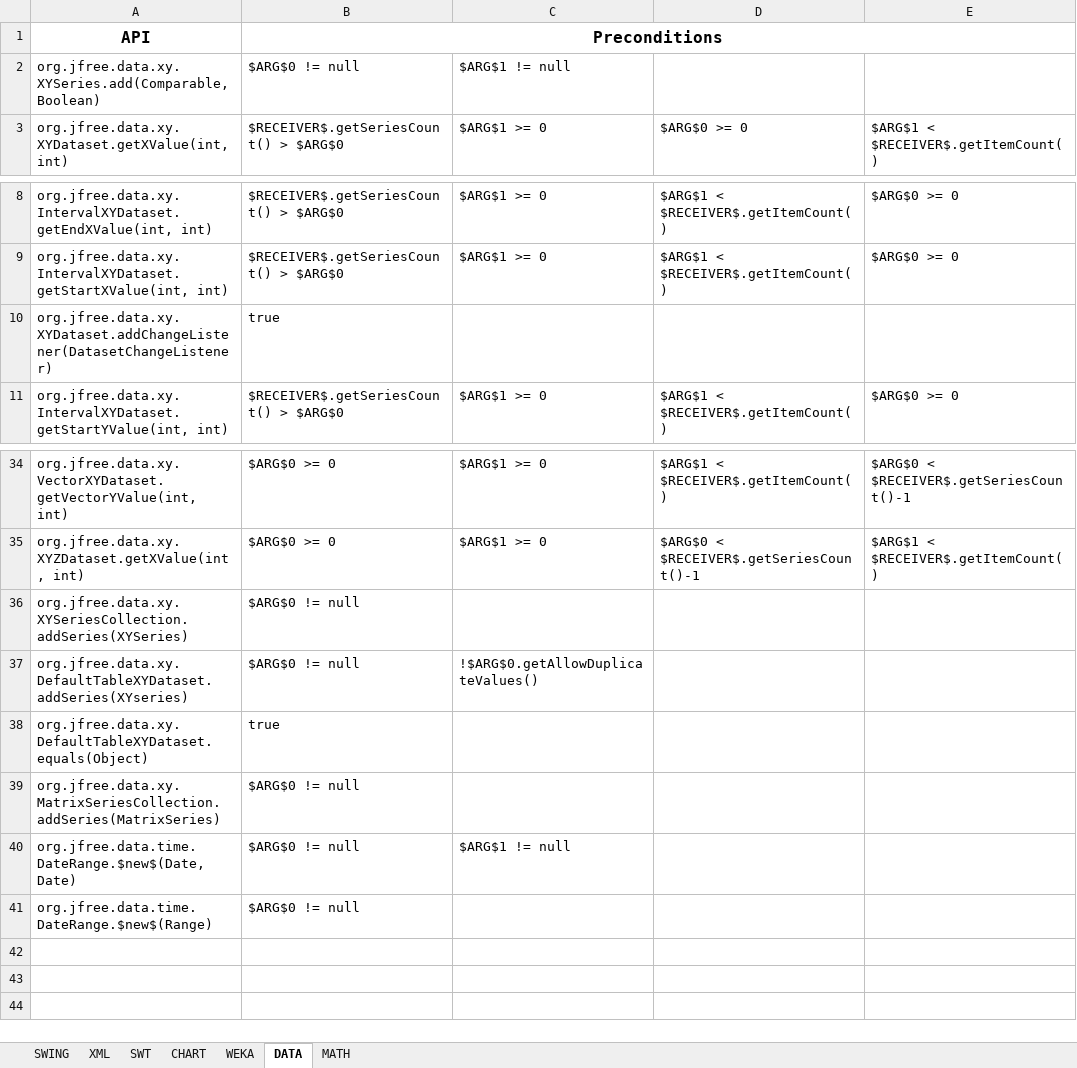
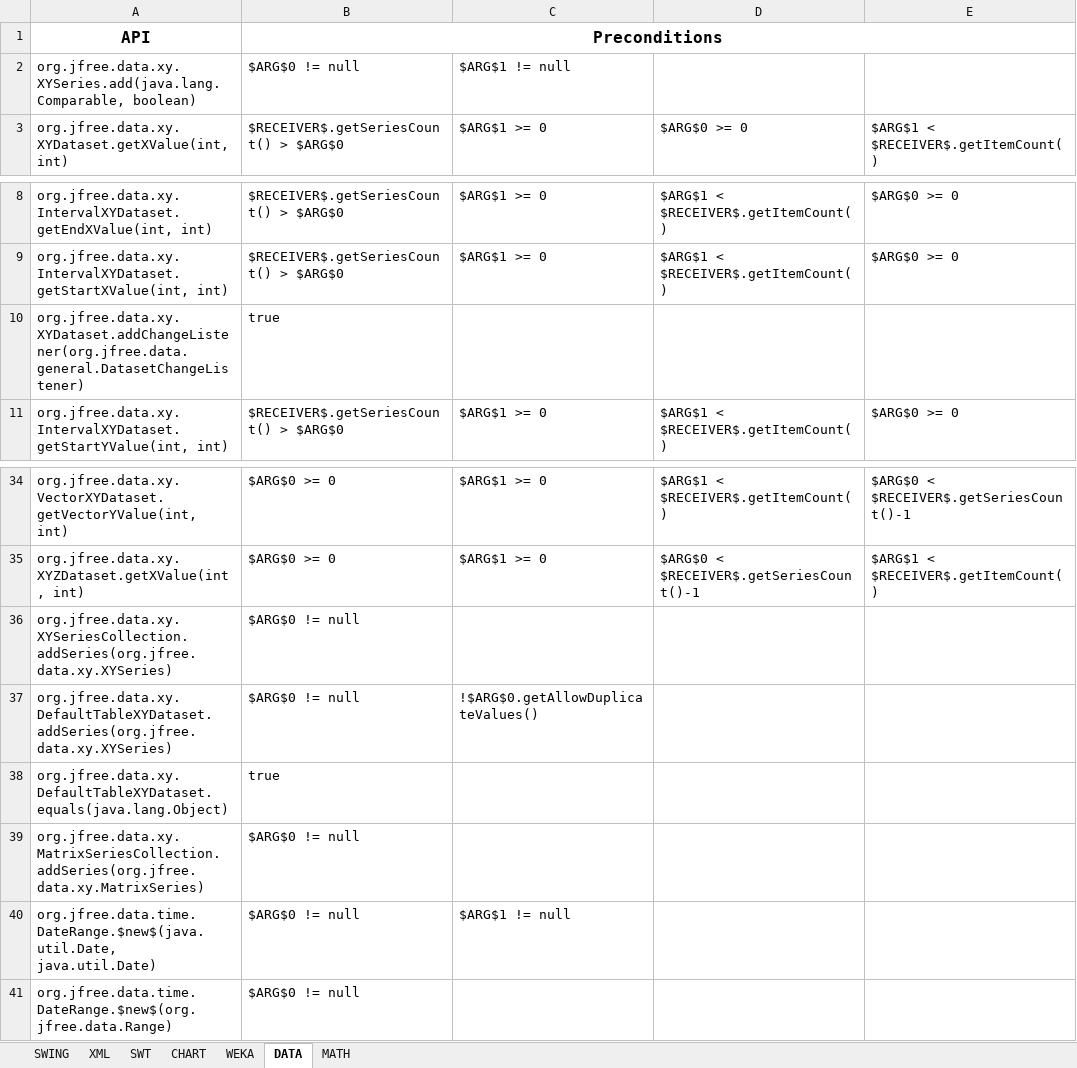
Before and after one commit to samanthasyeda/oopsla2017, an Excel workbook: ground_truth.xlsx, sheet DATA, drawn as a sheet; only a part is shown, gaps mark what is left out; values as stored, in another font and other column widths than the file's, no borders; the diff names each change by its address in the sheet, - before the commit and + after, or states it on an @@ line.

```diff
--- a/ground_truth.xlsx (sheet DATA)
+++ b/ground_truth.xlsx (sheet DATA)
-A2: org.jfree.data.xy.XYSeries.add(Comparable, Boolean)
+A2: org.jfree.data.xy.XYSeries.add(java.lang.Comparable, boolean)
-A10: org.jfree.data.xy.XYDataset.addChangeListener(DatasetChangeListener)
+A10: org.jfree.data.xy.XYDataset.addChangeListener(org.jfree.data.general.DatasetChangeListener)
-A36: org.jfree.data.xy.XYSeriesCollection.addSeries(XYSeries)
+A36: org.jfree.data.xy.XYSeriesCollection.addSeries(org.jfree.data.xy.XYSeries)
-A37: org.jfree.data.xy.DefaultTableXYDataset.addSeries(XYseries)
+A37: org.jfree.data.xy.DefaultTableXYDataset.addSeries(org.jfree.data.xy.XYSeries)
-A38: org.jfree.data.xy.DefaultTableXYDataset.equals(Object)
+A38: org.jfree.data.xy.DefaultTableXYDataset.equals(java.lang.Object)
-A39: org.jfree.data.xy.MatrixSeriesCollection.addSeries(MatrixSeries)
+A39: org.jfree.data.xy.MatrixSeriesCollection.addSeries(org.jfree.data.xy.MatrixSeries)
-A40: org.jfree.data.time.DateRange.$new$(Date, Date)
+A40: org.jfree.data.time.DateRange.$new$(java.util.Date, java.util.Date)
-A41: org.jfree.data.time.DateRange.$new$(Range)
+A41: org.jfree.data.time.DateRange.$new$(org.jfree.data.Range)
```
Also changed, not shown: sheet CHART, sheet SWT, sheet XML, sheet WEKA, sheet SWING, sheet MATH.
